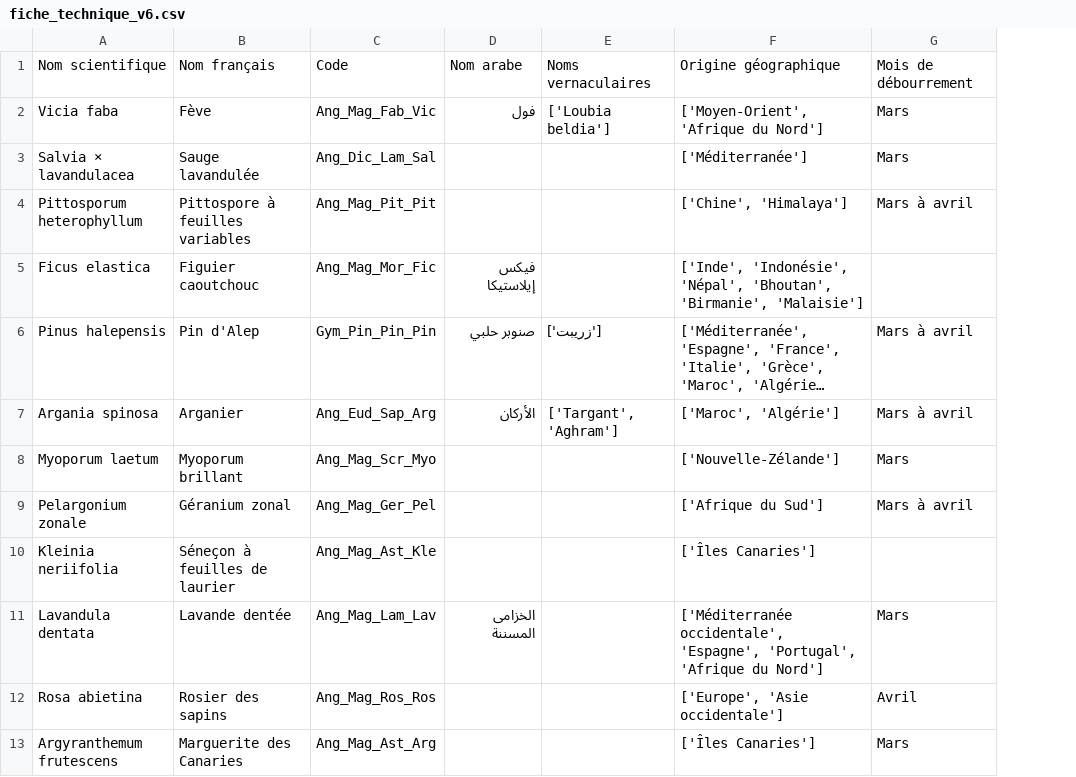
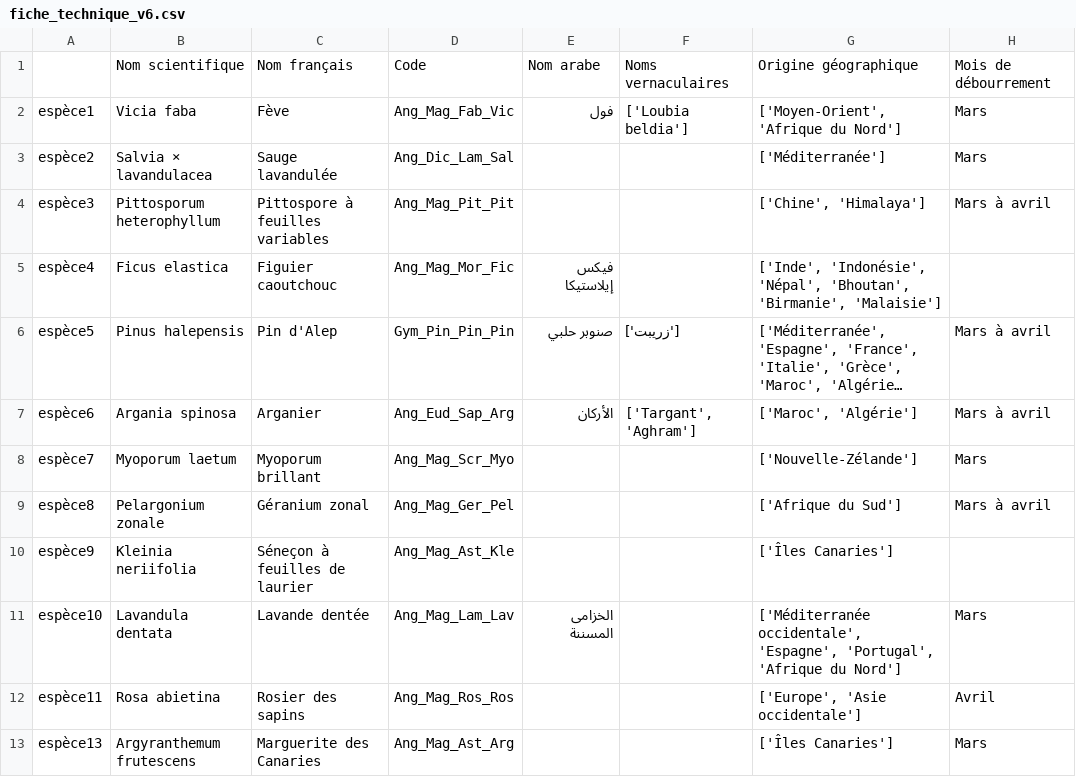
Before and after one commit to Bensley7/plant_qr_recognition, a CSV file: data/fiche_technique_v6.csv, drawn as a sheet; only a part is shown; long unchanged cells end in …; the diff names each change by its address in the sheet, - before the commit and + after, or states it on an @@ line.

Commit message:
add fiche technique v6

```diff
--- a/data/fiche_technique_v6.csv
+++ b/data/fiche_technique_v6.csv
+column A, rows 2-13: espèce1 | espèce2 | espèce3 | espèce4 | espèce5 | espèce6 | espèce7 | espèce8 | espèce9 | espèce10 | espèce11 | espèce13
```
